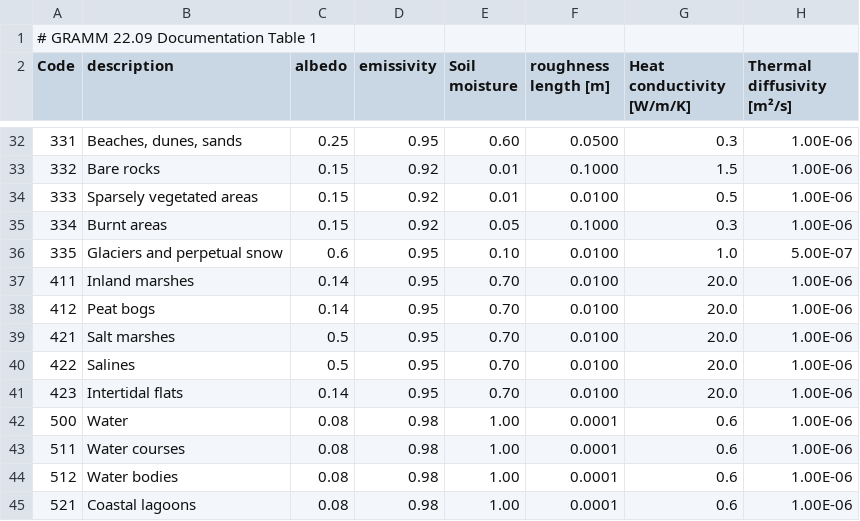
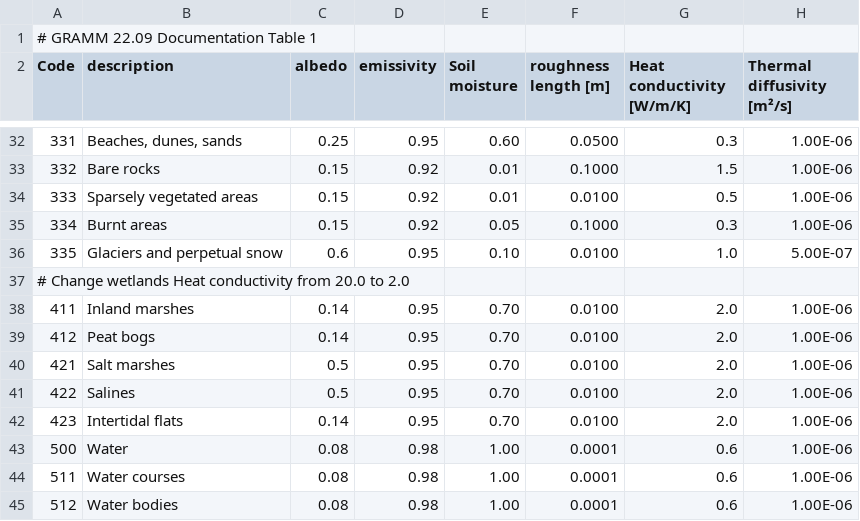
Before and after one commit to ATMO-IUP-UHEI/GGpyManager, a CSV file: ggpymanager/data/gramm_corine.csv, drawn as a sheet; only a part is shown, gaps mark what is left out; the shorter side is filled out with more unchanged rows.

Commit message:
fix: update wetlands heat conductivity values from 20.0 to 2.0 in gramm_corine.csv

```diff
--- a/ggpymanager/data/gramm_corine.csv
+++ b/ggpymanager/data/gramm_corine.csv
@@ -36,7 +36,8 @@ Code,description,albedo,emissivity,Soil moisture,roughness length [m],Heat condu
 335,Glaciers and perpetual snow,0.6,0.95,0.10,0.0100,1.0,5.00E-07
-411,Inland marshes,0.14,0.95,0.70,0.0100,20.0,1.00E-06
-412,Peat bogs,0.14,0.95,0.70,0.0100,20.0,1.00E-06
-421,Salt marshes,0.5,0.95,0.70,0.0100,20.0,1.00E-06
-422,Salines,0.5,0.95,0.70,0.0100,20.0,1.00E-06
-423,Intertidal flats,0.14,0.95,0.70,0.0100,20.0,1.00E-06
+# Change wetlands Heat conductivity from 20.0 to 2.0
+411,Inland marshes,0.14,0.95,0.70,0.0100,2.0,1.00E-06
+412,Peat bogs,0.14,0.95,0.70,0.0100,2.0,1.00E-06
+421,Salt marshes,0.5,0.95,0.70,0.0100,2.0,1.00E-06
+422,Salines,0.5,0.95,0.70,0.0100,2.0,1.00E-06
+423,Intertidal flats,0.14,0.95,0.70,0.0100,2.0,1.00E-06
 500,Water,0.08,0.98,1.00,0.0001,0.6,1.00E-06
```
